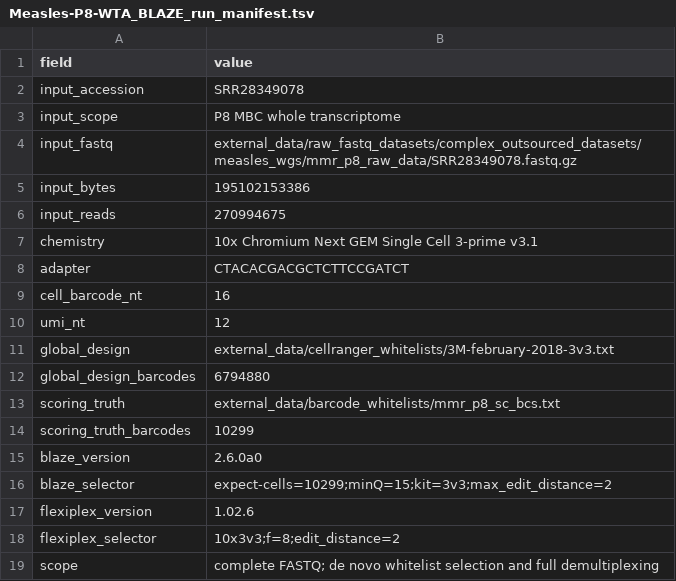
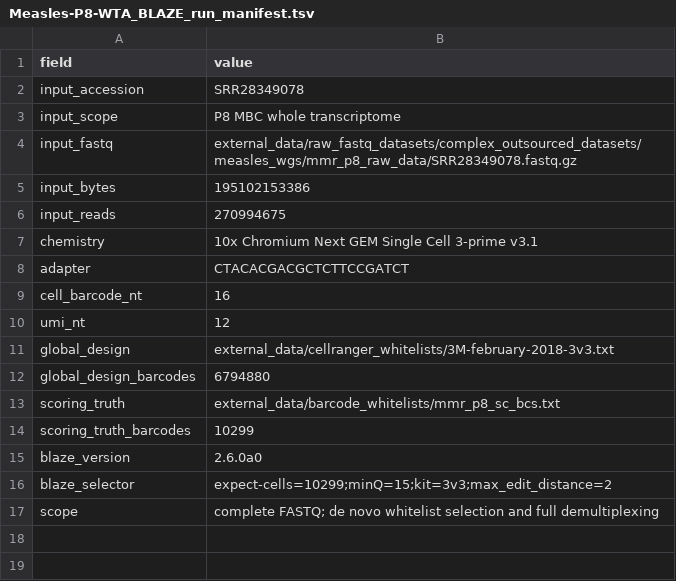
Before and after one commit to indianewok/rad-manuscript, a TSV file: source_data/figure_04/producing_evidence/Measles-P8-WTA_BLAZE_run_manifest.tsv, drawn as a sheet.

```diff
--- a/source_data/figure_04/producing_evidence/Measles-P8-WTA_BLAZE_run_manifest.tsv
+++ b/source_data/figure_04/producing_evidence/Measles-P8-WTA_BLAZE_run_manifest.tsv
@@ -16,4 +16,2 @@ blaze_version	2.6.0a0
 blaze_selector	expect-cells=10299;minQ=15;kit=3v3;max_edit_distance=2
-flexiplex_version	1.02.6
-flexiplex_selector	10x3v3;f=8;edit_distance=2
 scope	complete FASTQ; de novo whitelist selection and full demultiplexing
```
Also changed, not shown: source_data/figure_04/barcode_detection_metrics.tsv, source_data/figure_04/dunn.tsv, 42 other files.
